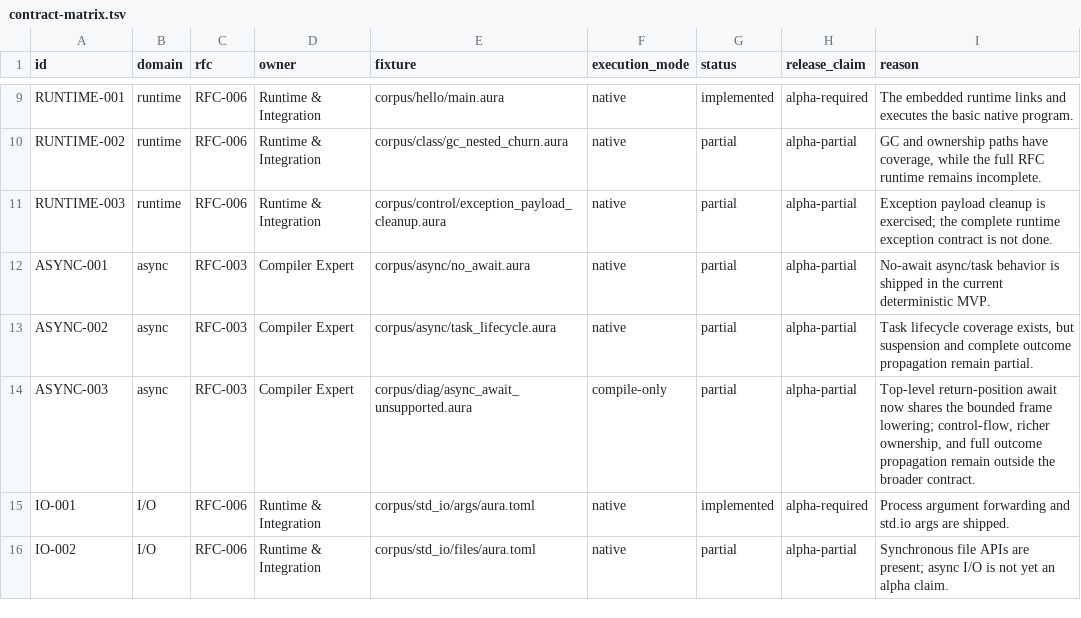
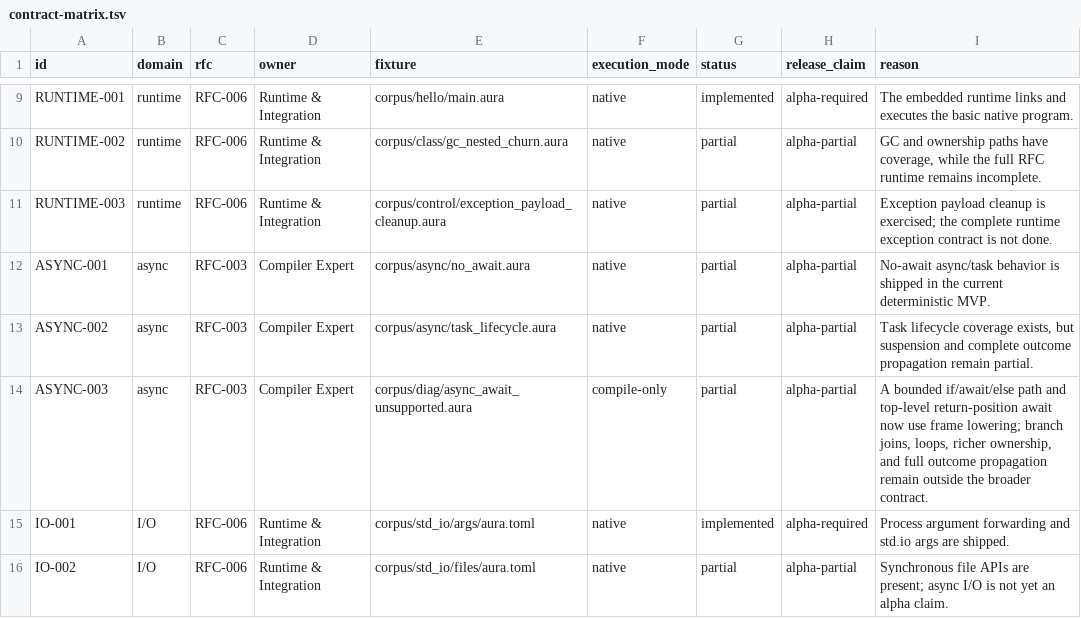
Before and after one commit to auraspace/aura, a TSV file: docs/plans/v0.1.1-alpha/contract-matrix.tsv, drawn as a sheet; only a part is shown, gaps mark what is left out.

Commit message:
docs(async): record bounded branch lowering

```diff
--- a/docs/plans/v0.1.1-alpha/contract-matrix.tsv
+++ b/docs/plans/v0.1.1-alpha/contract-matrix.tsv
@@ -13,3 +13,3 @@ ASYNC-001	async	RFC-003	Compiler Expert	corpus/async/no_await.aura	native	partia
 ASYNC-002	async	RFC-003	Compiler Expert	corpus/async/task_lifecycle.aura	native	partial	alpha-partial	Task lifecycle coverage exists, but suspension and complete outcome propagation remain partial.
-ASYNC-003	async	RFC-003	Compiler Expert	corpus/diag/async_await_unsupported.aura	compile-only	partial	alpha-partial	Top-level return-position await now shares the bounded frame lowering; control-flow, richer ownership, and full outcome propagation remain outside the broader contract.
+ASYNC-003	async	RFC-003	Compiler Expert	corpus/diag/async_await_unsupported.aura	compile-only	partial	alpha-partial	A bounded if/await/else path and top-level return-position await now use frame lowering; branch joins, loops, richer ownership, and full outcome propagation remain outside the broader contract.
 IO-001	I/O	RFC-006	Runtime & Integration	corpus/std_io/args/aura.toml	native	implemented	alpha-required	Process argument forwarding and std.io args are shipped.
```
Also changed, not shown: 1 other file.
